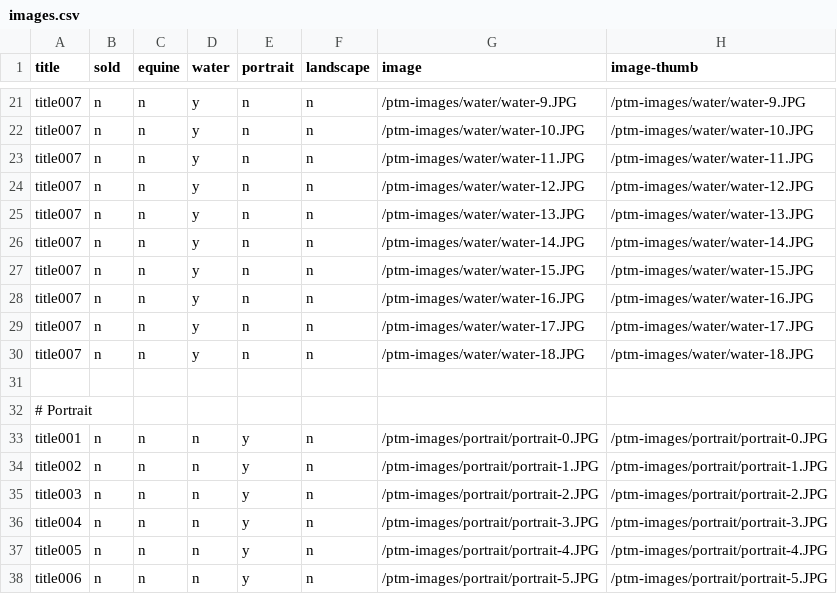
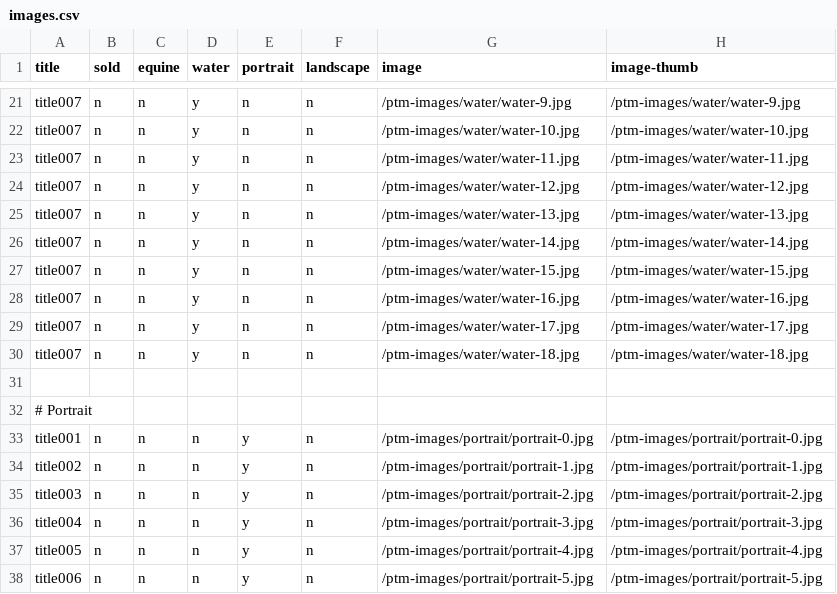
Before and after one commit to PaintTheMouse/wip, a CSV file: _data/images.csv, drawn as a sheet; only a part is shown, gaps mark what is left out; the diff covers the shown part only; the diff names each change by its address in the sheet, - before the commit and + after, or states it on an @@ line.

```diff
--- a/_data/images.csv
+++ b/_data/images.csv
-G21 (image): /ptm-images/water/water-9.JPG
+G21 (image): /ptm-images/water/water-9.jpg
-H21 (image-thumb): /ptm-images/water/water-9.JPG
+H21 (image-thumb): /ptm-images/water/water-9.jpg
-G22 (image): /ptm-images/water/water-10.JPG
+G22 (image): /ptm-images/water/water-10.jpg
-H22 (image-thumb): /ptm-images/water/water-10.JPG
+H22 (image-thumb): /ptm-images/water/water-10.jpg
-G23 (image): /ptm-images/water/water-11.JPG
+G23 (image): /ptm-images/water/water-11.jpg
-H23 (image-thumb): /ptm-images/water/water-11.JPG
+H23 (image-thumb): /ptm-images/water/water-11.jpg
-G24 (image): /ptm-images/water/water-12.JPG
+G24 (image): /ptm-images/water/water-12.jpg
-H24 (image-thumb): /ptm-images/water/water-12.JPG
+H24 (image-thumb): /ptm-images/water/water-12.jpg
-G25 (image): /ptm-images/water/water-13.JPG
+G25 (image): /ptm-images/water/water-13.jpg
-H25 (image-thumb): /ptm-images/water/water-13.JPG
+H25 (image-thumb): /ptm-images/water/water-13.jpg
-G26 (image): /ptm-images/water/water-14.JPG
+G26 (image): /ptm-images/water/water-14.jpg
-H26 (image-thumb): /ptm-images/water/water-14.JPG
+H26 (image-thumb): /ptm-images/water/water-14.jpg
-G27 (image): /ptm-images/water/water-15.JPG
+G27 (image): /ptm-images/water/water-15.jpg
-H27 (image-thumb): /ptm-images/water/water-15.JPG
+H27 (image-thumb): /ptm-images/water/water-15.jpg
-G28 (image): /ptm-images/water/water-16.JPG
+G28 (image): /ptm-images/water/water-16.jpg
-H28 (image-thumb): /ptm-images/water/water-16.JPG
+H28 (image-thumb): /ptm-images/water/water-16.jpg
-G29 (image): /ptm-images/water/water-17.JPG
+G29 (image): /ptm-images/water/water-17.jpg
-H29 (image-thumb): /ptm-images/water/water-17.JPG
+H29 (image-thumb): /ptm-images/water/water-17.jpg
-G30 (image): /ptm-images/water/water-18.JPG
+G30 (image): /ptm-images/water/water-18.jpg
-H30 (image-thumb): /ptm-images/water/water-18.JPG
+H30 (image-thumb): /ptm-images/water/water-18.jpg
-G33 (image): /ptm-images/portrait/portrait-0.JPG
+G33 (image): /ptm-images/portrait/portrait-0.jpg
-H33 (image-thumb): /ptm-images/portrait/portrait-0.JPG
+H33 (image-thumb): /ptm-images/portrait/portrait-0.jpg
-G34 (image): /ptm-images/portrait/portrait-1.JPG
+G34 (image): /ptm-images/portrait/portrait-1.jpg
-H34 (image-thumb): /ptm-images/portrait/portrait-1.JPG
+H34 (image-thumb): /ptm-images/portrait/portrait-1.jpg
-G35 (image): /ptm-images/portrait/portrait-2.JPG
+G35 (image): /ptm-images/portrait/portrait-2.jpg
-H35 (image-thumb): /ptm-images/portrait/portrait-2.JPG
+H35 (image-thumb): /ptm-images/portrait/portrait-2.jpg
-G36 (image): /ptm-images/portrait/portrait-3.JPG
+G36 (image): /ptm-images/portrait/portrait-3.jpg
-H36 (image-thumb): /ptm-images/portrait/portrait-3.JPG
+H36 (image-thumb): /ptm-images/portrait/portrait-3.jpg
-G37 (image): /ptm-images/portrait/portrait-4.JPG
+G37 (image): /ptm-images/portrait/portrait-4.jpg
-H37 (image-thumb): /ptm-images/portrait/portrait-4.JPG
+H37 (image-thumb): /ptm-images/portrait/portrait-4.jpg
-G38 (image): /ptm-images/portrait/portrait-5.JPG
+G38 (image): /ptm-images/portrait/portrait-5.jpg
-H38 (image-thumb): /ptm-images/portrait/portrait-5.JPG
+H38 (image-thumb): /ptm-images/portrait/portrait-5.jpg
```
Also changed, not shown: 58 edited cells elsewhere in this file.
